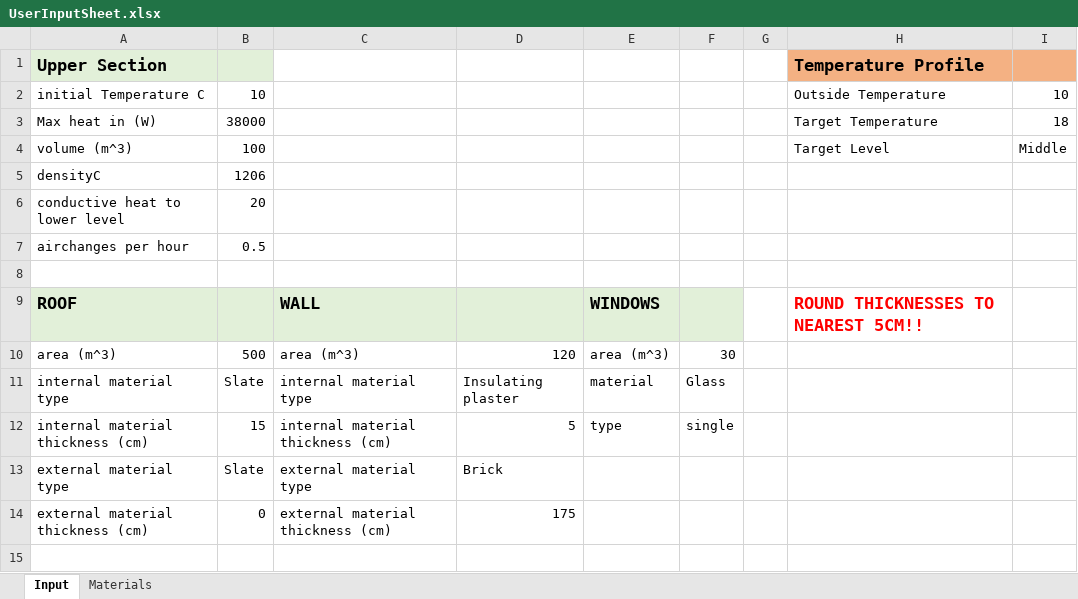
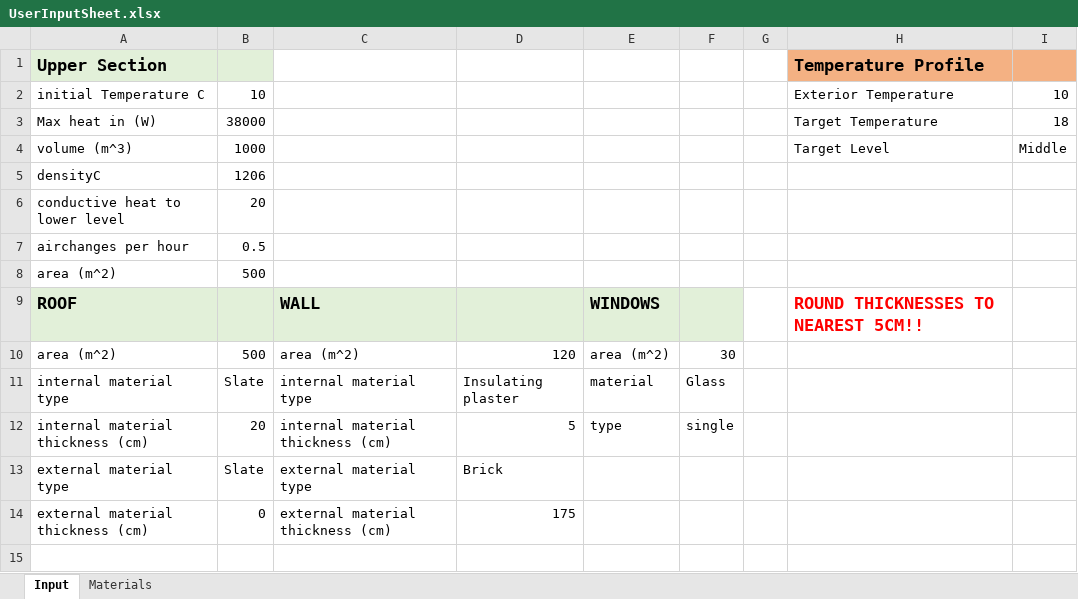
Before and after one commit to l-hemsley/HeatingModel, an Excel workbook: UserInputSheet.xlsx, sheet Input, drawn as a sheet; only a part is shown; values as stored, in another font and other column widths than the file's, no borders; the diff covers the shown part only; the diff names each change by its address in the sheet, - before the commit and + after, or states it on an @@ line.

```diff
--- a/UserInputSheet.xlsx (sheet Input)
+++ b/UserInputSheet.xlsx (sheet Input)
-H2: Outside Temperature
+H2: Exterior Temperature
-B4: 100
+B4: 1000
-row 8: (empty)
+row 8: area (m^2) | 500
-A10: area (m^3)
+A10: area (m^2)
-C10: area (m^3)
+C10: area (m^2)
-E10: area (m^3)
+E10: area (m^2)
-B12: 15
+B12: 20
```
Also changed, not shown: 29 edited cells elsewhere in this sheet, heat transfer calculation user input sheet.xlsx, 3 other files.
